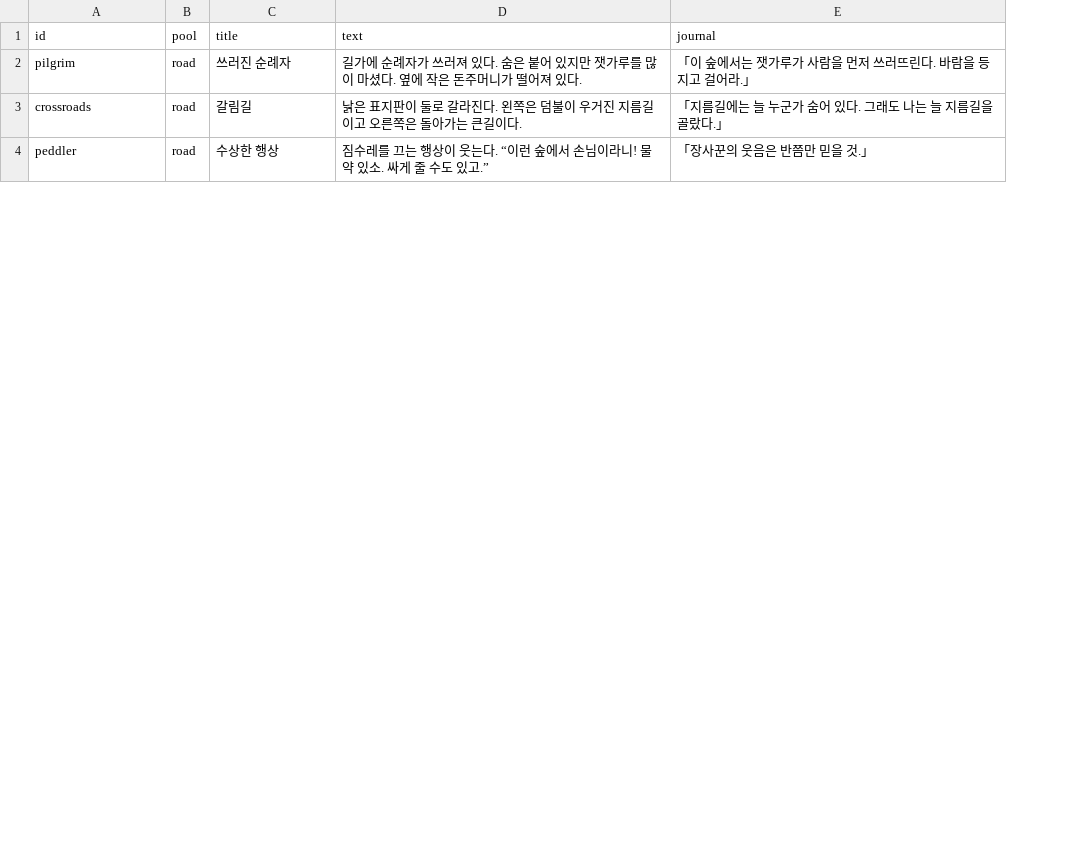
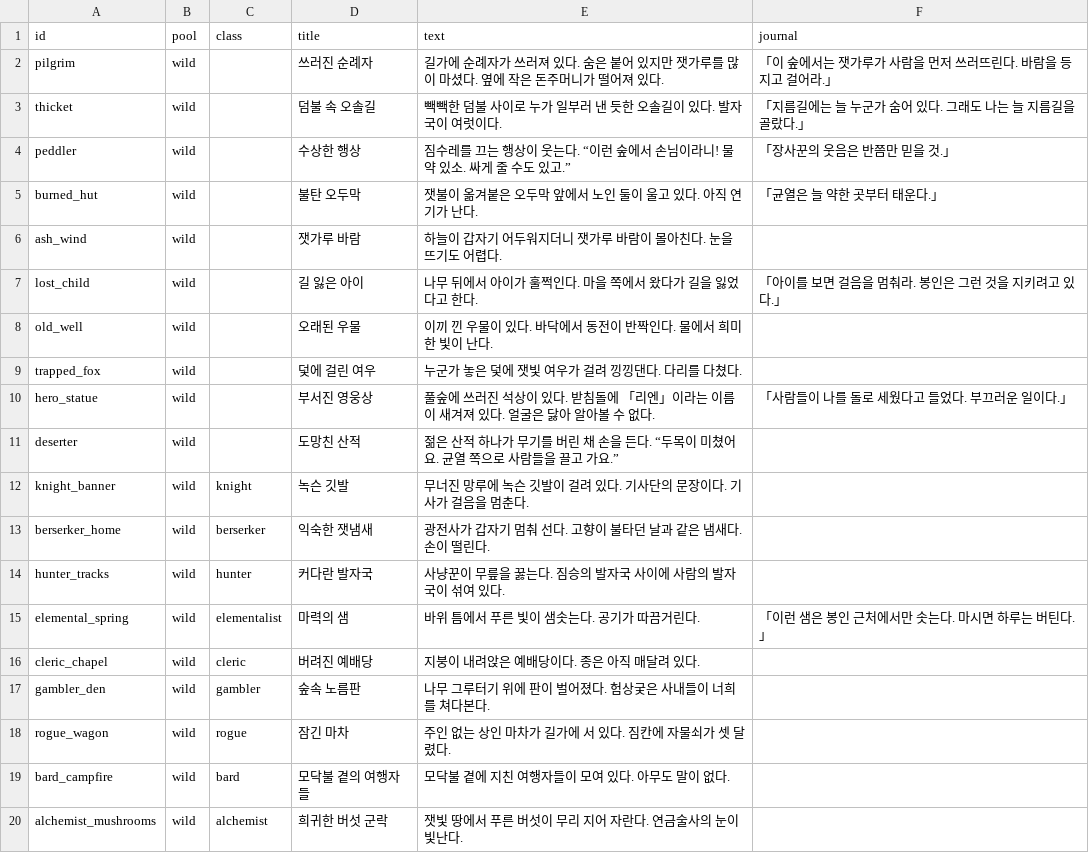
Before and after one commit to LeArc6910/hero-to-you, a CSV file: Assets/_Project/Resources/Data/Story/events.csv, drawn as a sheet; only a part is shown; removed rows and columns are numbered as before the commit, all else as after; the diff covers the shown part only; the diff names each change by its address in the sheet, - before the commit and + after, or states it on an @@ line.

Commit message:
Play the chapter on a hex map with towns, level-up choices, saves and sounds
The adventure is now a chapter map (Data/Maps/chapter1.txt): hero-by-hero map
turns with a movement roll, seeded enemies, events, treasure and herbs, days
that grow the rift, battles that only nearby heroes join, the town's inn,
shop and elder, the quest stone that weakens the boss, and a boss that winds
up a telegraphed blast and calls wisps at half health. 28 events, one per
class among them, with flag-gated choices and a kinder ending.

Level-ups offer two of the class's upgrades to pick. Every accepted command is
logged, so a save is the seed, the party and the log, and loading replays it
to the same state; the client saves after each command and offers Continue.

New screens: the map, joining a battle, the town and shop, gear and bag, and
the level-up choice. Thirteen synthesized sound effects, checked without Unity
by DevTools/SoundPreview.

```diff
--- a/Assets/_Project/Resources/Data/Story/events.csv
+++ b/Assets/_Project/Resources/Data/Story/events.csv
+column C (class), empty
-B2 (pool): road
+B2 (pool): wild
-row 3: crossroads | road | 갈림길 | 낡은 표지판이 둘로 갈라진다. 왼쪽은 덤불이 우거진 지름길이고 오른쪽은 돌아가는 큰길이다. | 「지름길에는 늘 누군가 숨어 있다. 그래도 나는 늘 지름길을 골랐다.」
+row 3: thicket | wild |  | 덤불 속 오솔길 | 빽빽한 덤불 사이로 누가 일부러 낸 듯한 오솔길이 있다. 발자국이 여럿이다. | 「지름길에는 늘 누군가 숨어 있다. 그래도 나는 늘 지름길을 골랐다.」
-B4 (pool): road
+B4 (pool): wild
+row 5: burned_hut | wild |  | 불탄 오두막 | 잿불이 옮겨붙은 오두막 앞에서 노인 둘이 울고 있다. 아직 연기가 난다. | 「균열은 늘 약한 곳부터 태운다.」
+row 6: ash_wind | wild |  | 잿가루 바람 | 하늘이 갑자기 어두워지더니 잿가루 바람이 몰아친다. 눈을 뜨기도 어렵다.
+row 7: lost_child | wild |  | 길 잃은 아이 | 나무 뒤에서 아이가 훌쩍인다. 마을 쪽에서 왔다가 길을 잃었다고 한다. | 「아이를 보면 걸음을 멈춰라. 봉인은 그런 것을 지키려고 있다.」
+row 8: old_well | wild |  | 오래된 우물 | 이끼 낀 우물이 있다. 바닥에서 동전이 반짝인다. 물에서 희미한 빛이 난다.
+row 9: trapped_fox | wild |  | 덫에 걸린 여우 | 누군가 놓은 덫에 잿빛 여우가 걸려 낑낑댄다. 다리를 다쳤다.
+row 10: hero_statue | wild |  | 부서진 영웅상 | 풀숲에 쓰러진 석상이 있다. 받침돌에 「리엔」이라는 이름이 새겨져 있다. 얼굴은 닳아 알아볼 수 없다. | 「사람들이 나를 돌로 세웠다고 들었다. 부끄러운 일이다.」
+row 11: deserter | wild |  | 도망친 산적 | 젊은 산적 하나가 무기를 버린 채 손을 든다. “두목이 미쳤어요. 균열 쪽으로 사람들을 끌고 가요.”
+row 12: knight_banner | wild | knight | 녹슨 깃발 | 무너진 망루에 녹슨 깃발이 걸려 있다. 기사단의 문장이다. 기사가 걸음을 멈춘다.
+row 13: berserker_home | wild | berserker | 익숙한 잿냄새 | 광전사가 갑자기 멈춰 선다. 고향이 불타던 날과 같은 냄새다. 손이 떨린다.
+row 14: hunter_tracks | wild | hunter | 커다란 발자국 | 사냥꾼이 무릎을 꿇는다. 짐승의 발자국 사이에 사람의 발자국이 섞여 있다.
+row 15: elemental_spring | wild | elementalist | 마력의 샘 | 바위 틈에서 푸른 빛이 샘솟는다. 공기가 따끔거린다. | 「이런 샘은 봉인 근처에서만 솟는다. 마시면 하루는 버틴다.」
+row 16: cleric_chapel | wild | cleric | 버려진 예배당 | 지붕이 내려앉은 예배당이다. 종은 아직 매달려 있다.
+row 17: gambler_den | wild | gambler | 숲속 노름판 | 나무 그루터기 위에 판이 벌어졌다. 험상궂은 사내들이 너희를 쳐다본다.
+row 18: rogue_wagon | wild | rogue | 잠긴 마차 | 주인 없는 상인 마차가 길가에 서 있다. 짐칸에 자물쇠가 셋 달렸다.
+row 19: bard_campfire | wild | bard | 모닥불 곁의 여행자들 | 모닥불 곁에 지친 여행자들이 모여 있다. 아무도 말이 없다.
+row 20: alchemist_mushrooms | wild | alchemist | 희귀한 버섯 군락 | 잿빛 땅에서 푸른 버섯이 무리 지어 자란다. 연금술사의 눈이 빛난다.
```
Also changed, not shown: 8 added rows, 2 removed rows and 1 edited cell elsewhere in this file, Assets/_Project/Resources/Data/Monsters/monster_skills.csv, Assets/_Project/Resources/Data/Monsters/monsters.csv, 35 other files.
